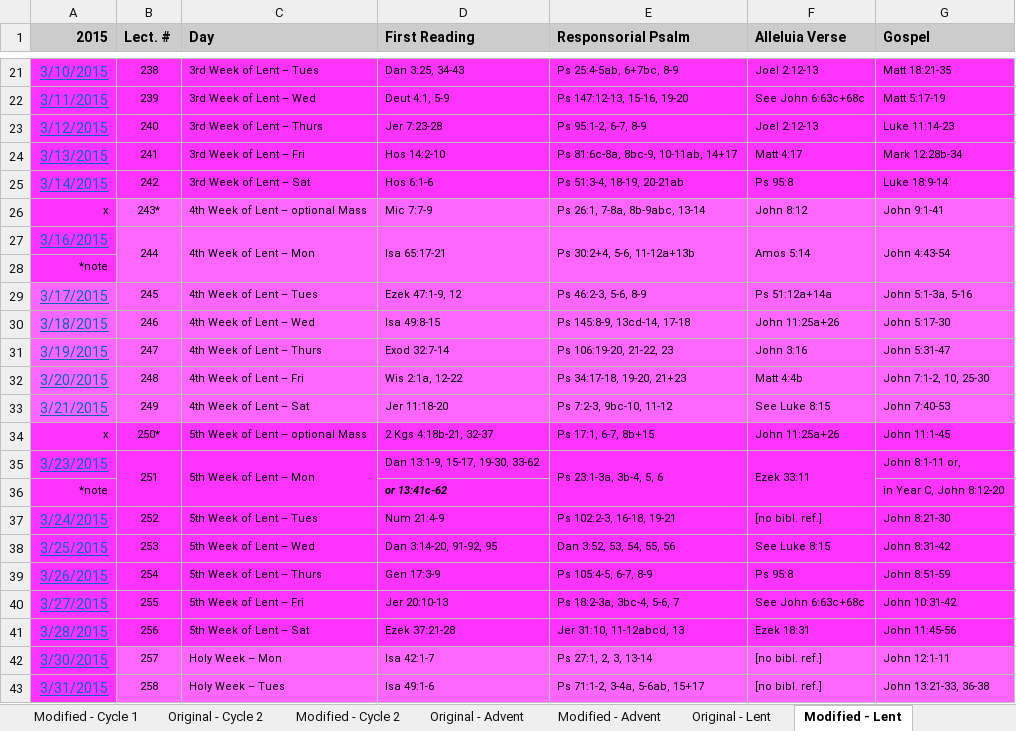
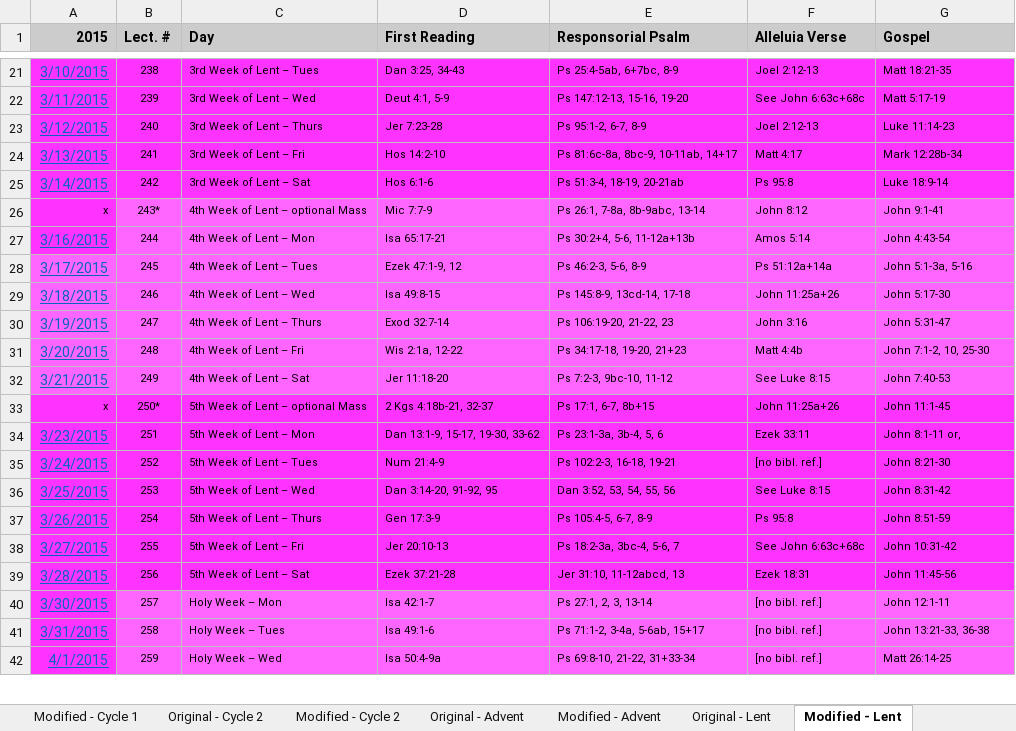
Before and after one commit to joegeneq/apc-softdev-it111-05, an Excel workbook: documentation/miscellaneous/for Import/WeekdayReadings.xlsx, sheet Modified - Lent, drawn as a sheet; only a part is shown, gaps mark what is left out; the shorter side is filled out with more unchanged rows; values as stored, in another font and other column widths than the file's, no borders; removed rows and columns are numbered as before the commit, all else as after; the diff names each change by its address in the sheet, - before the commit and + after, or states it on an @@ line.

Commit message:
Updated WeekdayReadings.xlsx;

```diff
--- a/documentation/miscellaneous/for Import/WeekdayReadings.xlsx (sheet Modified - Lent)
+++ b/documentation/miscellaneous/for Import/WeekdayReadings.xlsx (sheet Modified - Lent)
-B27:B28 merged
-C27:C28 merged
-D27:D28 merged
-E27:E28 merged
-F27:F28 merged
-G27:G28 merged
-row 28: *note
-B35:B36 merged
-C35:C36 merged
-E35:E36 merged
-F35:F36 merged
-row 36: *note |  |  | or 13:41c-62 |  |  | in Year C, John 8:12-20
```
